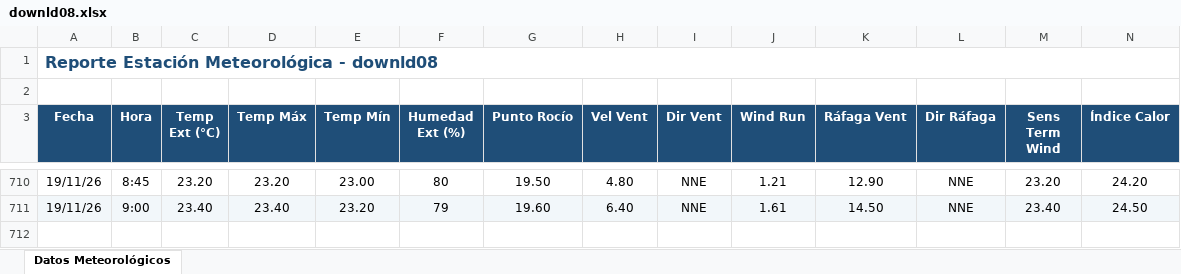
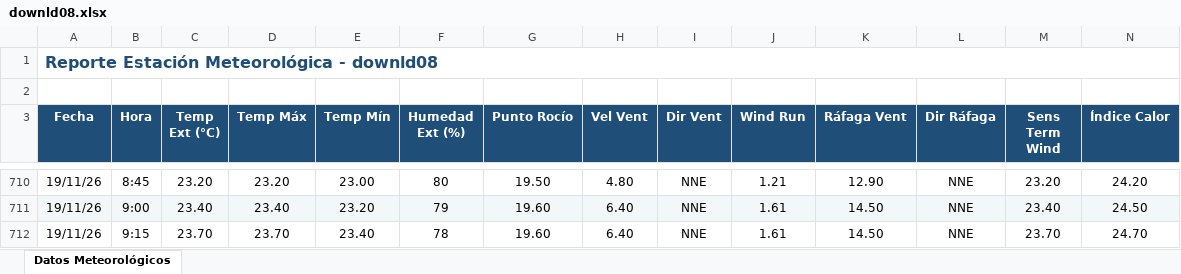
Before and after one commit to intasalta/ema_lajitas, an Excel workbook: downld08.xlsx, sheet Datos Meteorológicos, drawn as a sheet; only a part is shown, gaps mark what is left out; values as stored, in another font and other column widths than the file's, no borders; rows hold the shown columns only; the diff names each change by its address in the sheet, - before the commit and + after, or states it on an @@ line.

```diff
--- a/downld08.xlsx (sheet Datos Meteorológicos)
+++ b/downld08.xlsx (sheet Datos Meteorológicos)
+row 712: 19/11/26 | 9:15 | 23.70 | 23.70 | 23.40 | 78 | 19.60 | 6.40 | NNE | 1.61 | 14.50 | NNE | 23.70 | 24.70
```
Also changed, not shown: downld02.xlsx, 2 other files.
